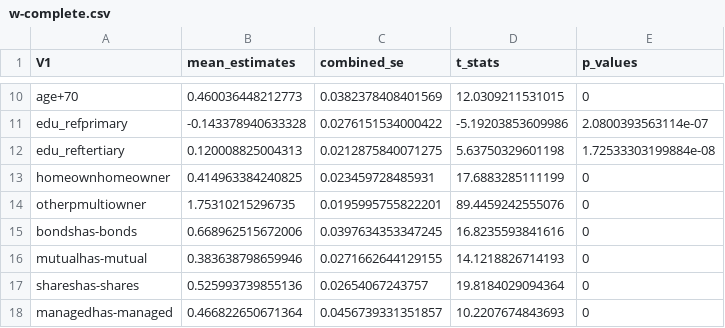
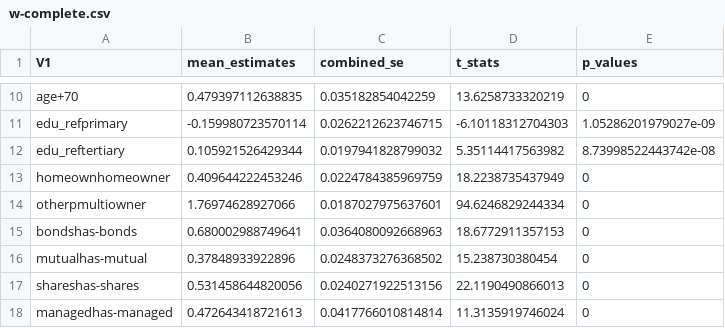
Before and after one commit to maiktreya/petit-rentier-HFCS, a CSV file: output/MODELS/MICRO/w-complete.csv, drawn as a sheet; only a part is shown, gaps mark what is left out; the diff covers the shown part only; the diff names each change by its address in the sheet, - before the commit and + after, or states it on an @@ line.

```diff
--- a/output/MODELS/MICRO/w-complete.csv
+++ b/output/MODELS/MICRO/w-complete.csv
-B10 (mean_estimates): 0.460036448212773
+B10 (mean_estimates): 0.479397112638835
-C10 (combined_se): 0.0382378408401569
+C10 (combined_se): 0.035182854042259
-D10 (t_stats): 12.0309211531015
+D10 (t_stats): 13.6258733320219
-B11 (mean_estimates): -0.143378940633328
+B11 (mean_estimates): -0.159980723570114
-C11 (combined_se): 0.0276151534000422
+C11 (combined_se): 0.0262212623746715
-D11 (t_stats): -5.19203853609986
+D11 (t_stats): -6.10118312704303
-E11 (p_values): 2.0800393563114e-07
+E11 (p_values): 1.05286201979027e-09
-B12 (mean_estimates): 0.120008825004313
+B12 (mean_estimates): 0.105921526429344
-C12 (combined_se): 0.0212875840071275
+C12 (combined_se): 0.0197941828799032
-D12 (t_stats): 5.63750329601198
+D12 (t_stats): 5.35114417563982
-E12 (p_values): 1.72533303199884e-08
+E12 (p_values): 8.73998522443742e-08
-B13 (mean_estimates): 0.414963384240825
+B13 (mean_estimates): 0.409644222453246
-C13 (combined_se): 0.023459728485931
+C13 (combined_se): 0.0224784385969759
-D13 (t_stats): 17.6883285111199
+D13 (t_stats): 18.2238735437949
-B14 (mean_estimates): 1.75310215296735
+B14 (mean_estimates): 1.76974628927066
-C14 (combined_se): 0.0195995755822201
+C14 (combined_se): 0.0187027975637601
-D14 (t_stats): 89.4459242555076
+D14 (t_stats): 94.6246829244334
-B15 (mean_estimates): 0.668962515672006
+B15 (mean_estimates): 0.680002988749641
-C15 (combined_se): 0.0397634353347245
+C15 (combined_se): 0.0364080092668963
-D15 (t_stats): 16.8235593841616
+D15 (t_stats): 18.6772911357153
-B16 (mean_estimates): 0.383638798659946
+B16 (mean_estimates): 0.37848933922896
-C16 (combined_se): 0.0271662644129155
+C16 (combined_se): 0.0248373276368502
-D16 (t_stats): 14.1218826714193
+D16 (t_stats): 15.238730380454
-B17 (mean_estimates): 0.525993739855136
+B17 (mean_estimates): 0.531458644820056
-C17 (combined_se): 0.02654067243757
+C17 (combined_se): 0.0240271922513156
-D17 (t_stats): 19.8184029094364
+D17 (t_stats): 22.1190490866013
-B18 (mean_estimates): 0.466822650671364
+B18 (mean_estimates): 0.472643418721613
-C18 (combined_se): 0.0456739331351857
+C18 (combined_se): 0.0417766010814814
-D18 (t_stats): 10.2207674843693
+D18 (t_stats): 11.3135919746024
```
Also changed, not shown: 1 added row and 57 edited cells elsewhere in this file, 1 other file.
